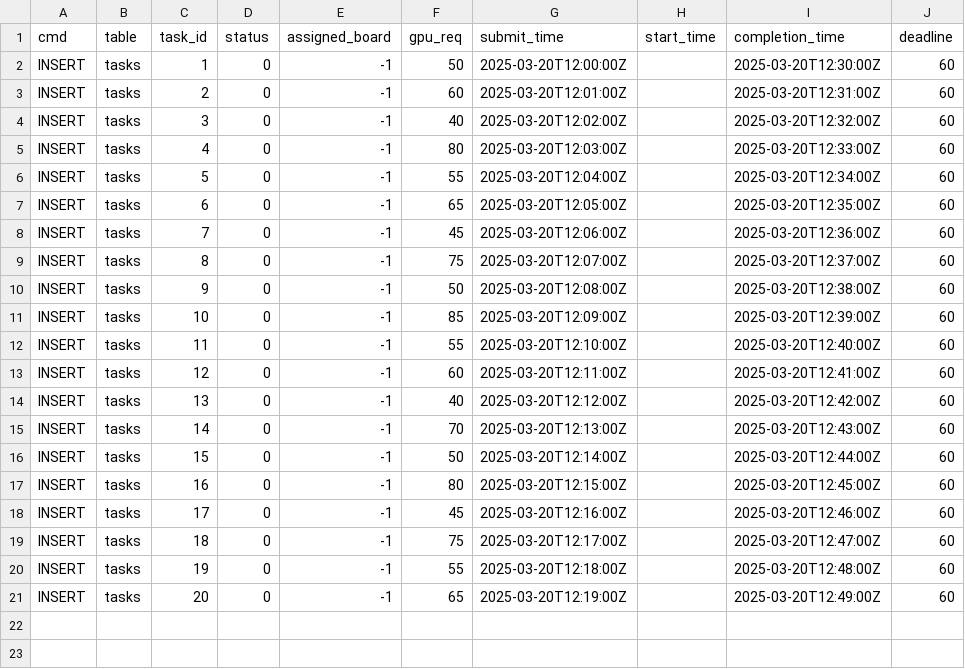
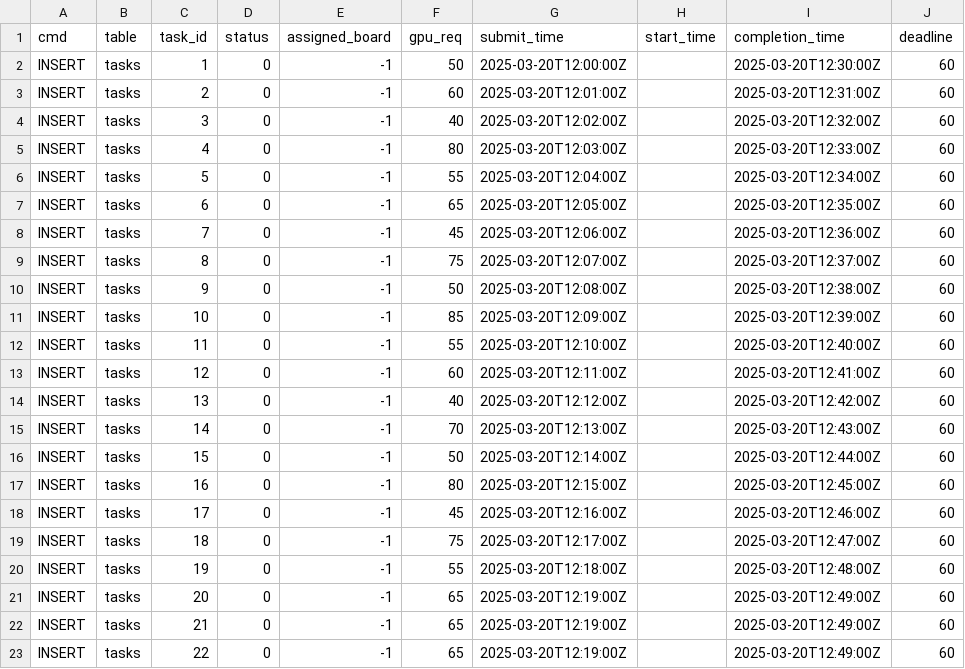
Before and after one commit to ryandela44/cabinet_kv_store, a CSV file: mongodb/task.csv, drawn as a sheet; the diff names each change by its address in the sheet, - before the commit and + after, or states it on an @@ line.

```diff
--- a/mongodb/task.csv
+++ b/mongodb/task.csv
+row 22: INSERT | tasks | 21 | 0 | -1 | 65 | 2025-03-20T12:19:00Z |  | 2025-03-20T12:49:00Z | 60
+row 23: INSERT | tasks | 22 | 0 | -1 | 65 | 2025-03-20T12:19:00Z |  | 2025-03-20T12:49:00Z | 60
```
Also changed, not shown: 48 other files.
